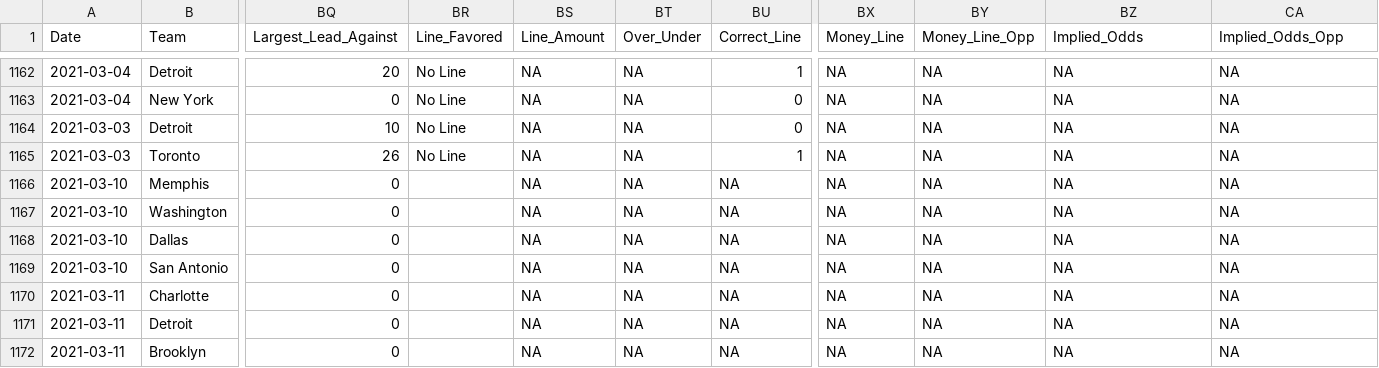
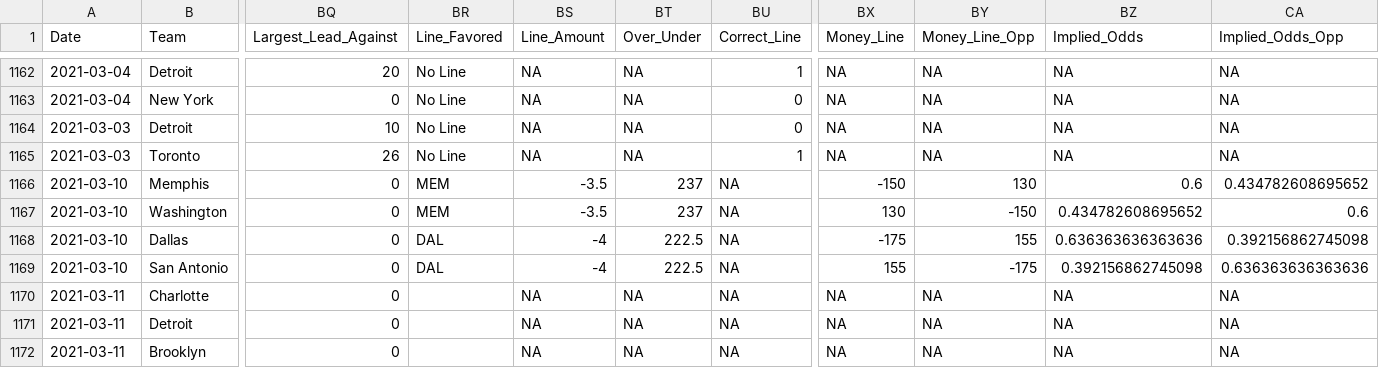
Before and after one commit to MattC137/Open_Data, a CSV file: Data/Sports/NBA/NBA_2021_Games.csv, drawn as a sheet; only a part is shown, gaps mark what is left out; the diff names each change by its address in the sheet, - before the commit and + after, or states it on an @@ line.

```diff
--- a/Data/Sports/NBA/NBA_2021_Games.csv
+++ b/Data/Sports/NBA/NBA_2021_Games.csv
-BR1166:BR1167 (Line_Favored): (empty)
+BR1166:BR1167 (Line_Favored): MEM
-BS1166:BS1167 (Line_Amount): NA
+BS1166:BS1167 (Line_Amount): -3.5
-BT1166:BT1167 (Over_Under): NA
+BT1166:BT1167 (Over_Under): 237
-BX1166 (Money_Line): NA
+BX1166 (Money_Line): -150
-BY1166 (Money_Line_Opp): NA
+BY1166 (Money_Line_Opp): 130
-BZ1166 (Implied_Odds): NA
+BZ1166 (Implied_Odds): 0.6
-CA1166 (Implied_Odds_Opp): NA
+CA1166 (Implied_Odds_Opp): 0.434782608695652
-BX1167 (Money_Line): NA
+BX1167 (Money_Line): 130
-BY1167 (Money_Line_Opp): NA
+BY1167 (Money_Line_Opp): -150
-BZ1167 (Implied_Odds): NA
+BZ1167 (Implied_Odds): 0.434782608695652
-CA1167 (Implied_Odds_Opp): NA
+CA1167 (Implied_Odds_Opp): 0.6
-BR1168:BR1169 (Line_Favored): (empty)
+BR1168:BR1169 (Line_Favored): DAL
-BS1168:BS1169 (Line_Amount): NA
+BS1168:BS1169 (Line_Amount): -4
-BT1168:BT1169 (Over_Under): NA
+BT1168:BT1169 (Over_Under): 222.5
-BX1168 (Money_Line): NA
+BX1168 (Money_Line): -175
-BY1168 (Money_Line_Opp): NA
+BY1168 (Money_Line_Opp): 155
-BZ1168 (Implied_Odds): NA
+BZ1168 (Implied_Odds): 0.636363636363636
-CA1168 (Implied_Odds_Opp): NA
+CA1168 (Implied_Odds_Opp): 0.392156862745098
-BX1169 (Money_Line): NA
+BX1169 (Money_Line): 155
-BY1169 (Money_Line_Opp): NA
+BY1169 (Money_Line_Opp): -175
-BZ1169 (Implied_Odds): NA
+BZ1169 (Implied_Odds): 0.392156862745098
-CA1169 (Implied_Odds_Opp): NA
+CA1169 (Implied_Odds_Opp): 0.636363636363636
```
Also changed, not shown: Data/Sports/NBA/NBA_2021_Line_Log.csv, Data/Sports/NBA/NBA_2021_Players.csv, 2 other files.
